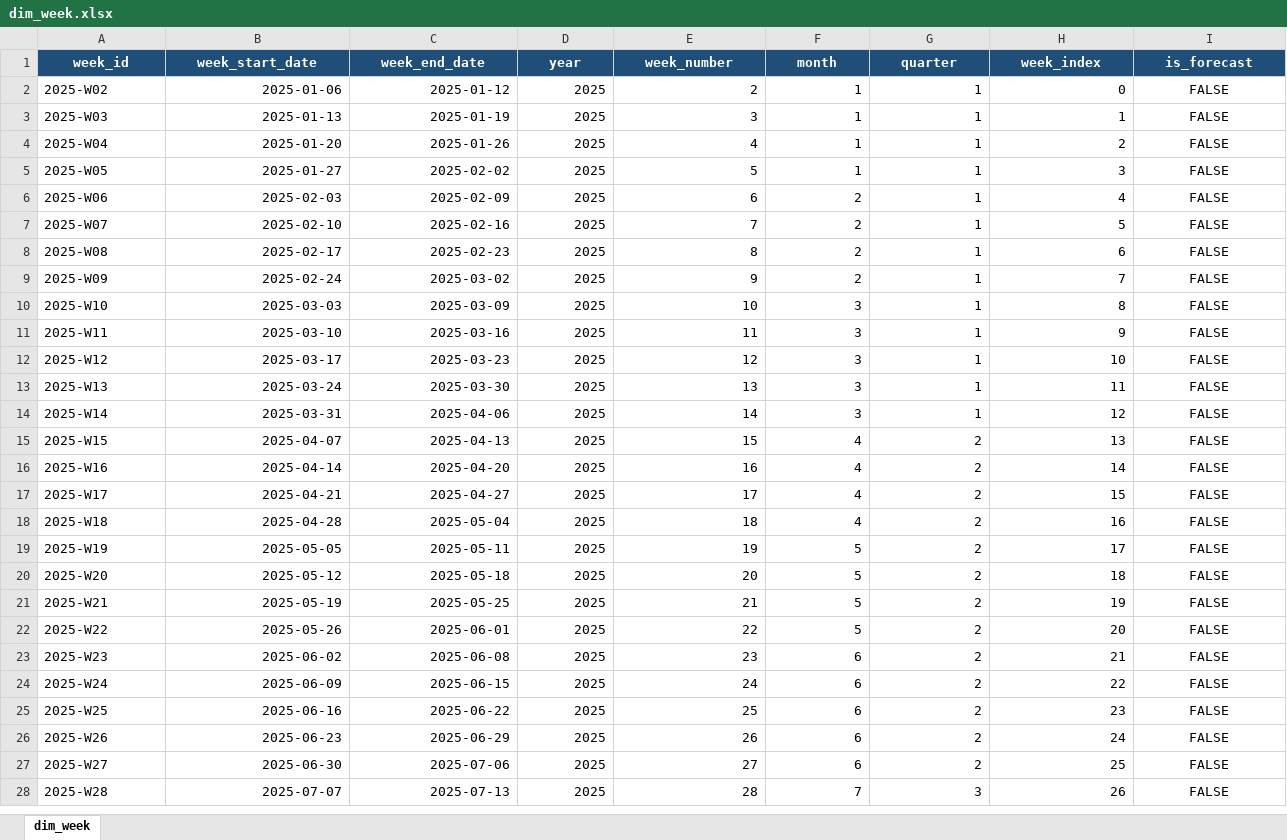
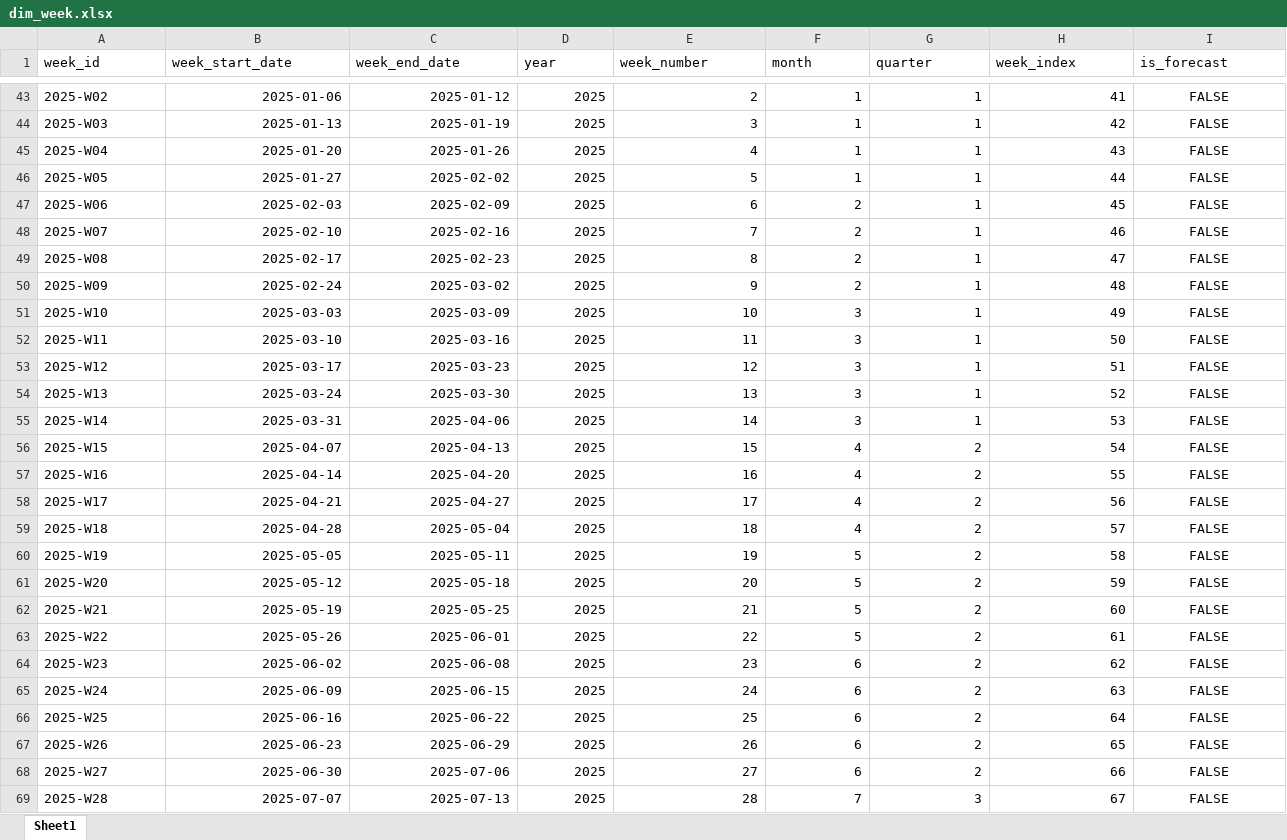
Before and after one commit to MG-280/DT, an Excel workbook: database/raw/dim_week.xlsx, sheet Sheet1, drawn as a sheet; only a part is shown, gaps mark what is left out; values as stored, in another font and other column widths than the file's, no borders; addresses are those after the commit; the diff covers the shown part only; the diff names each change by its address in the sheet, - before the commit and + after, or states it on an @@ line.

```diff
--- a/database/raw/dim_week.xlsx (sheet Sheet1)
+++ b/database/raw/dim_week.xlsx (sheet Sheet1)
-sheet tab: dim_week
+sheet tab: Sheet1
@@ A1:I1 fill: #1F4E78 → none, bold: on → off, text colour: #FFFFFF → black, alignment: center → left @@
-H43 (week_index): 0
+H43 (week_index): 41
-H44 (week_index): 1
+H44 (week_index): 42
-H45 (week_index): 2
+H45 (week_index): 43
-H46 (week_index): 3
+H46 (week_index): 44
-H47 (week_index): 4
+H47 (week_index): 45
-H48 (week_index): 5
+H48 (week_index): 46
-H49 (week_index): 6
+H49 (week_index): 47
-H50 (week_index): 7
+H50 (week_index): 48
-H51 (week_index): 8
+H51 (week_index): 49
-H52 (week_index): 9
+H52 (week_index): 50
-H53 (week_index): 10
+H53 (week_index): 51
-H54 (week_index): 11
+H54 (week_index): 52
-H55 (week_index): 12
+H55 (week_index): 53
-H56 (week_index): 13
+H56 (week_index): 54
-H57 (week_index): 14
+H57 (week_index): 55
-H58 (week_index): 15
+H58 (week_index): 56
-H59 (week_index): 16
+H59 (week_index): 57
-H60 (week_index): 17
+H60 (week_index): 58
-H61 (week_index): 18
+H61 (week_index): 59
-H62 (week_index): 19
+H62 (week_index): 60
-H63 (week_index): 20
+H63 (week_index): 61
-H64 (week_index): 21
+H64 (week_index): 62
-H65 (week_index): 22
+H65 (week_index): 63
-H66 (week_index): 23
+H66 (week_index): 64
-H67 (week_index): 24
+H67 (week_index): 65
-H68 (week_index): 25
+H68 (week_index): 66
-H69 (week_index): 26
+H69 (week_index): 67
```
Also changed, not shown: 41 added rows, 41 removed rows and 129 edited cells elsewhere in this sheet, database/raw/dim_day.xlsx, database/raw/fact_anomalies.xlsx, 12 other files.
